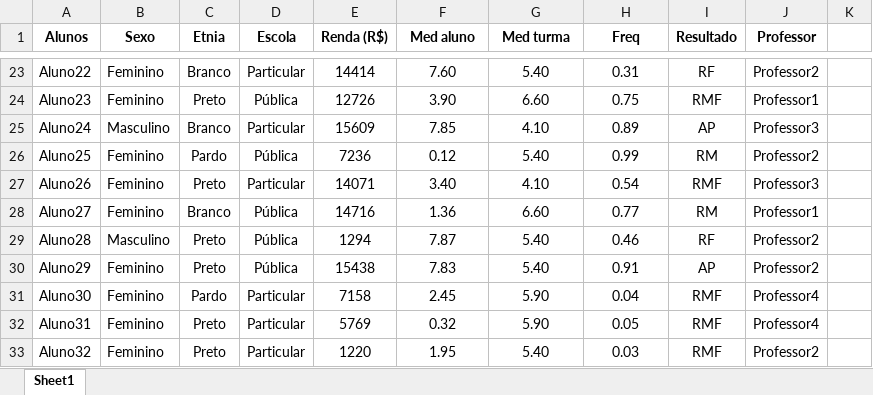
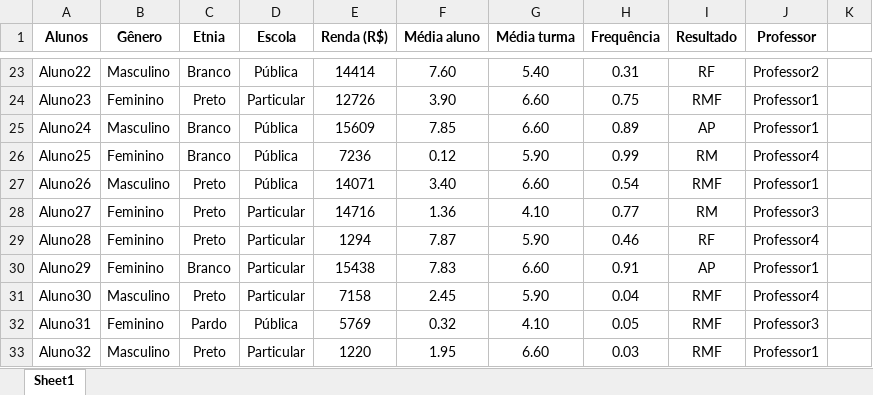
Before and after one commit to Oesterd/Dash-learning-analytics, an Excel workbook: dados_teste.xlsx, sheet Sheet1, drawn as a sheet; only a part is shown, gaps mark what is left out; values as stored, in another font and other column widths than the file's, no borders; the diff covers the shown part only; the diff names each change by its address in the sheet, - before the commit and + after, or states it on an @@ line.

Commit message:
Aplicando as mesmas mudanças da branch Google-sheets

```diff
--- a/dados_teste.xlsx (sheet Sheet1)
+++ b/dados_teste.xlsx (sheet Sheet1)
-B1: Sexo
+B1: Gênero
-F1: Med aluno
+F1: Média aluno
-G1: Med turma
+G1: Média turma
-H1: Freq
+H1: Frequência
-B23 (Gênero): Feminino
+B23 (Gênero): Masculino
-D23 (Escola): Particular
+D23 (Escola): Pública
-D24 (Escola): Pública
+D24 (Escola): Particular
-D25 (Escola): Particular
+D25 (Escola): Pública
-G25 (Média turma): 4.10
+G25 (Média turma): 6.60
-J25 (Professor): Professor3
+J25 (Professor): Professor1
-C26 (Etnia): Pardo
+C26 (Etnia): Branco
-G26 (Média turma): 5.40
+G26 (Média turma): 5.90
-J26 (Professor): Professor2
+J26 (Professor): Professor4
-B27 (Gênero): Feminino
+B27 (Gênero): Masculino
-D27 (Escola): Particular
+D27 (Escola): Pública
-G27 (Média turma): 4.10
+G27 (Média turma): 6.60
-J27 (Professor): Professor3
+J27 (Professor): Professor1
-C28 (Etnia): Branco
+C28 (Etnia): Preto
-D28:D30 (Escola): Pública
+D28:D30 (Escola): Particular
-G28 (Média turma): 6.60
+G28 (Média turma): 4.10
-J28 (Professor): Professor1
+J28 (Professor): Professor3
-B29 (Gênero): Masculino
+B29 (Gênero): Feminino
-G29 (Média turma): 5.40
+G29 (Média turma): 5.90
-J29 (Professor): Professor2
+J29 (Professor): Professor4
-C30 (Etnia): Preto
+C30 (Etnia): Branco
-G30 (Média turma): 5.40
+G30 (Média turma): 6.60
-J30 (Professor): Professor2
+J30 (Professor): Professor1
-B31 (Gênero): Feminino
+B31 (Gênero): Masculino
-C31 (Etnia): Pardo
+C31 (Etnia): Preto
-C32 (Etnia): Preto
+C32 (Etnia): Pardo
-D32 (Escola): Particular
+D32 (Escola): Pública
-G32 (Média turma): 5.90
+G32 (Média turma): 4.10
-J32 (Professor): Professor4
+J32 (Professor): Professor3
-B33 (Gênero): Feminino
+B33 (Gênero): Masculino
-G33 (Média turma): 5.40
+G33 (Média turma): 6.60
-J33 (Professor): Professor2
+J33 (Professor): Professor1
```
Also changed, not shown: 1555 edited cells elsewhere in this sheet, Dados_turma.xlsx, 7 other files.
